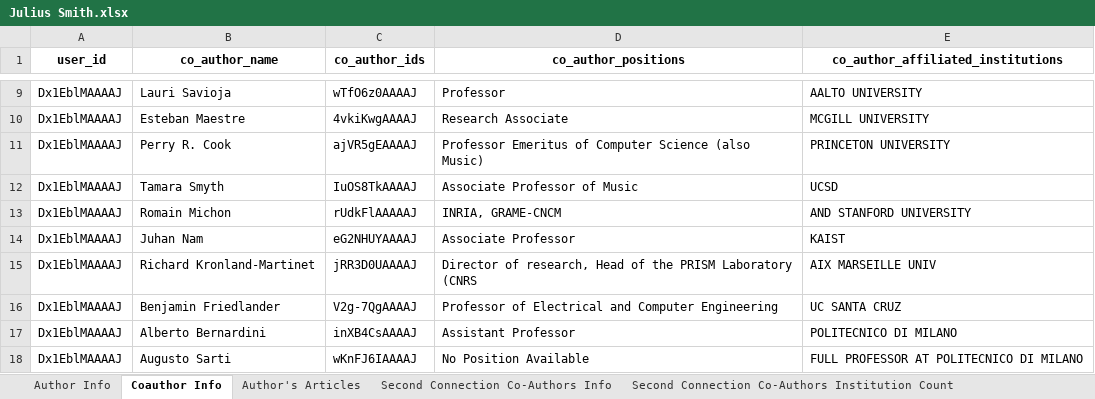
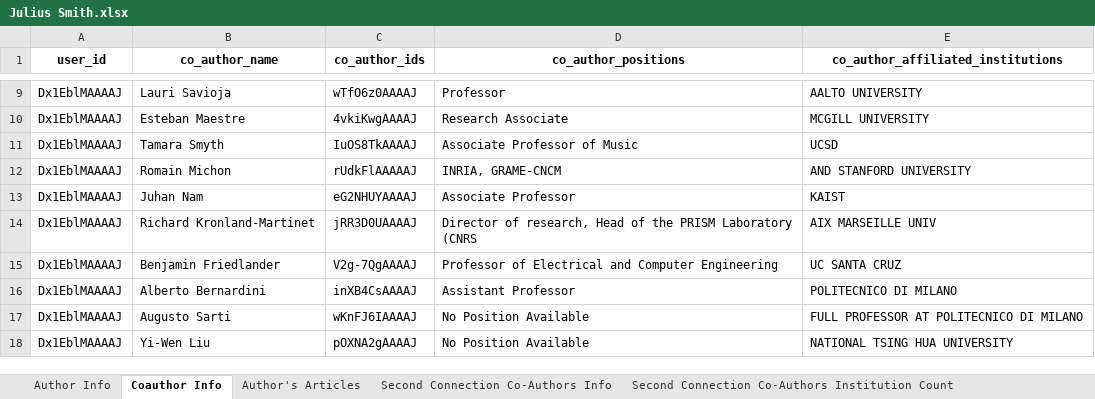
Before and after one commit to mtsandra/user-centered-google-scholar-scraper, an Excel workbook: assets/scraped_files/Julius Smith.xlsx, sheet Coauthor Info, drawn as a sheet; only a part is shown, gaps mark what is left out; the shorter side is filled out with more unchanged rows; values as stored, in another font and other column widths than the file's, no borders; the diff names each change by its address in the sheet, - before the commit and + after, or states it on an @@ line.

```diff
--- a/assets/scraped_files/Julius Smith.xlsx (sheet Coauthor Info)
+++ b/assets/scraped_files/Julius Smith.xlsx (sheet Coauthor Info)
-row 11: Dx1EblMAAAAJ | Perry R. Cook | ajVR5gEAAAAJ | Professor Emeritus of Computer Science (also Music) | PRINCETON UNIVERSITY
```
Also changed, not shown: sheet Second Connection Co-Authors Articles, sheet Author's Articles, sheet Second Connection Co-Authors Institution Count, sheet Second Connection Co-Authors Info, 3 other files.
